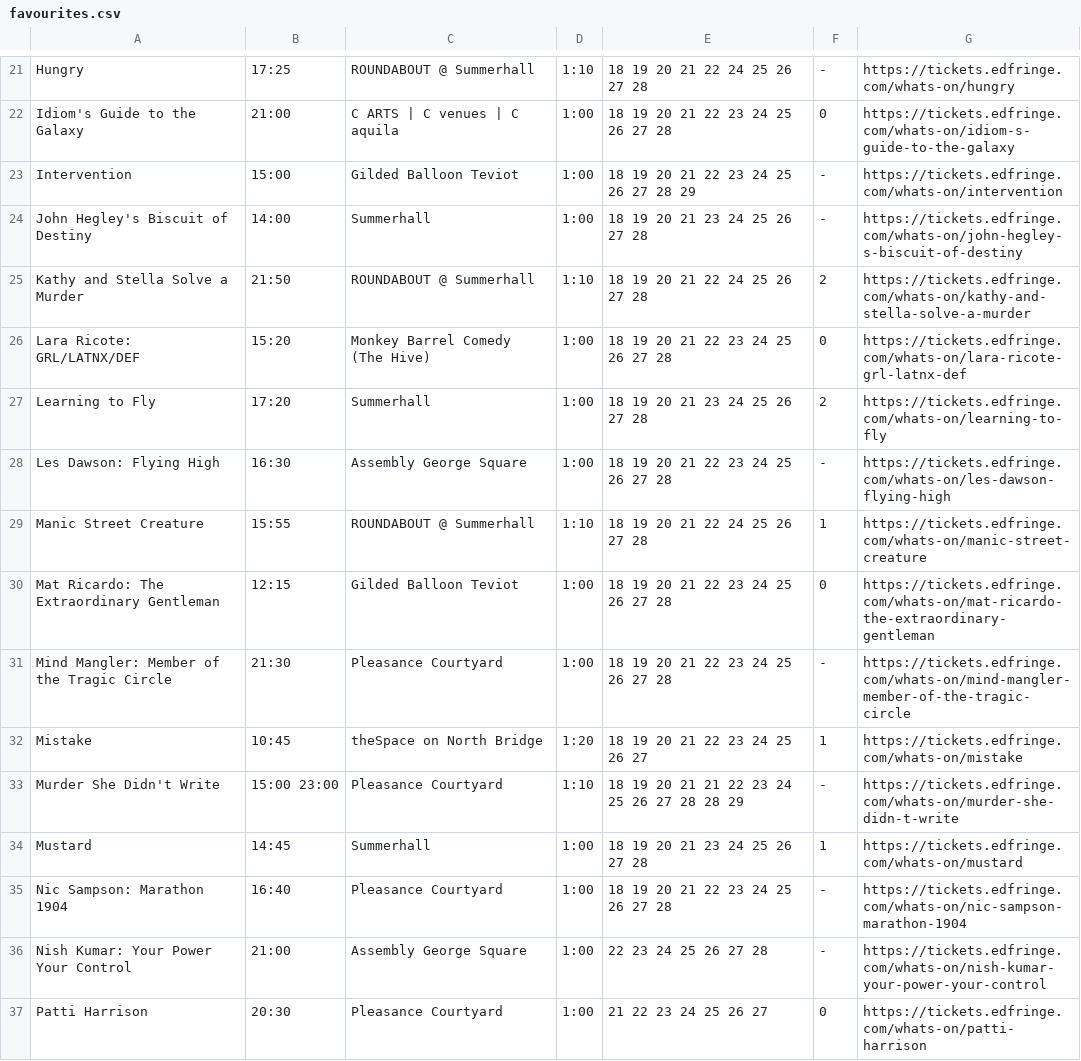
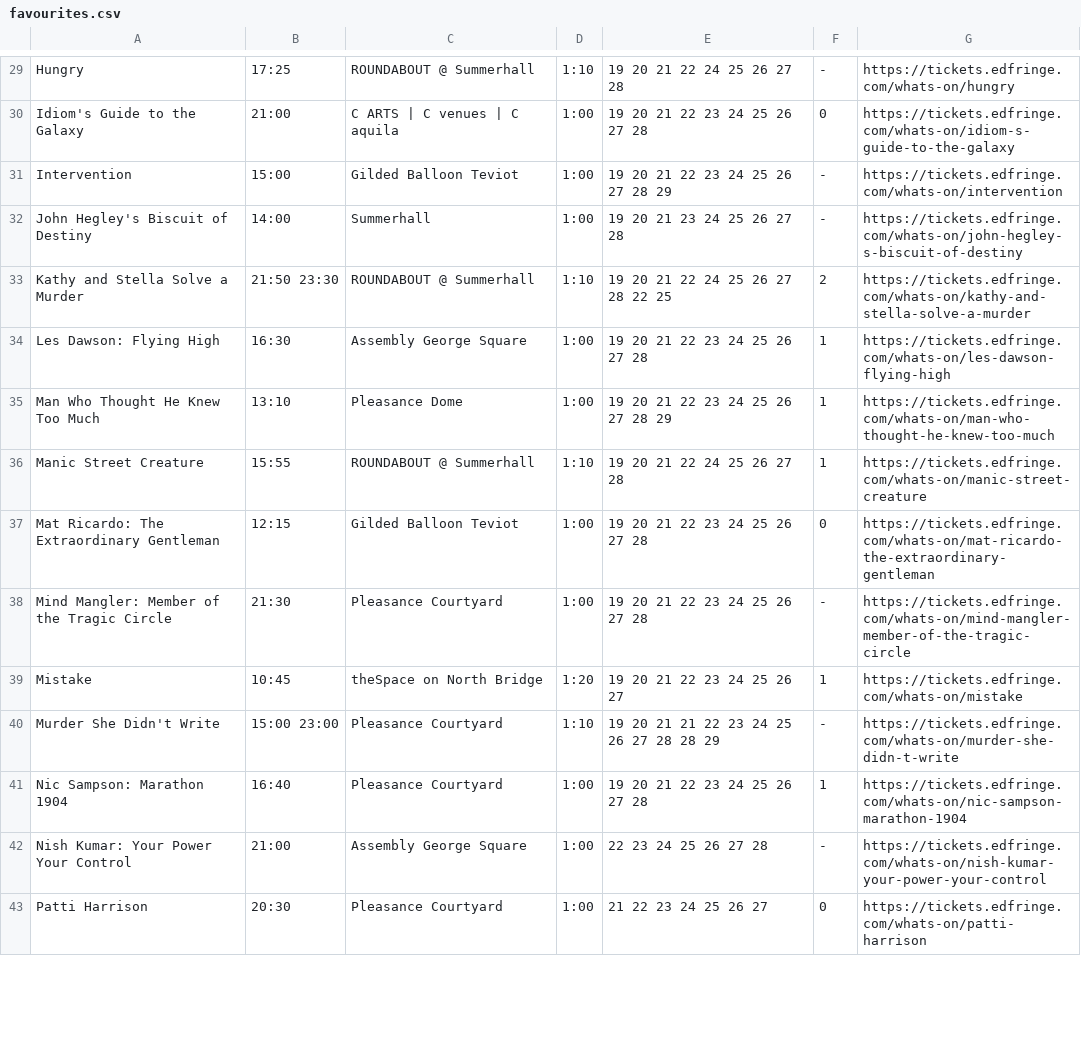
Before and after one commit to richardl62/fringe-favourites, a CSV file: src/favourites.csv, drawn as a sheet; only a part is shown, gaps mark what is left out; removed rows and columns are numbered as before the commit, all else as after; the diff covers the shown part only; the diff names each change by its address in the sheet, - before the commit and + after, or states it on an @@ line.

```diff
--- a/src/favourites.csv
+++ b/src/favourites.csv
-E29: 18 19 20 21 22 24 25 26 27 28
+E29: 19 20 21 22 24 25 26 27 28
-E30: 18 19 20 21 22 23 24 25 26 27 28
+E30: 19 20 21 22 23 24 25 26 27 28
-E31: 18 19 20 21 22 23 24 25 26 27 28 29
+E31: 19 20 21 22 23 24 25 26 27 28 29
-E32: 18 19 20 21 23 24 25 26 27 28
+E32: 19 20 21 23 24 25 26 27 28
-B33: 21:50
+B33: 21:50 23:30
-E33: 18 19 20 21 22 24 25 26 27 28
+E33: 19 20 21 22 24 25 26 27 28 22 25
-row 26: Lara Ricote: GRL/LATNX/DEF | 15:20 | Monkey Barrel Comedy (The Hive) | 1:00 | 18 19 20 21 22 23 24 25 26 27 28 | 0 | https://tickets.edfringe.com/whats-on/lara-ricote-grl-latnx-def
-row 27: Learning to Fly | 17:20 | Summerhall | 1:00 | 18 19 20 21 23 24 25 26 27 28 | 2 | https://tickets.edfringe.com/whats-on/learning-to-fly
-E34: 18 19 20 21 22 23 24 25 26 27 28
+E34: 19 20 21 22 23 24 25 26 27 28
-F34: -
+F34: 1
+row 35: Man Who Thought He Knew Too Much | 13:10 | Pleasance Dome | 1:00 | 19 20 21 22 23 24 25 26 27 28 29 | 1 | https://tickets.edfringe.com/whats-on/man-who-thought-he-knew-too-much
-E36: 18 19 20 21 22 24 25 26 27 28
+E36: 19 20 21 22 24 25 26 27 28
-E37:E38: 18 19 20 21 22 23 24 25 26 27 28
+E37:E38: 19 20 21 22 23 24 25 26 27 28
-E39: 18 19 20 21 22 23 24 25 26 27
+E39: 19 20 21 22 23 24 25 26 27
-E40: 18 19 20 21 21 22 23 24 25 26 27 28 28 29
+E40: 19 20 21 21 22 23 24 25 26 27 28 28 29
-row 34: Mustard | 14:45 | Summerhall | 1:00 | 18 19 20 21 23 24 25 26 27 28 | 1 | https://tickets.edfringe.com/whats-on/mustard
-E41: 18 19 20 21 22 23 24 25 26 27 28
+E41: 19 20 21 22 23 24 25 26 27 28
-F41: -
+F41: 1
```
Also changed, not shown: 14 added rows, 1 removed row and 40 edited cells elsewhere in this file, 2 other files.
